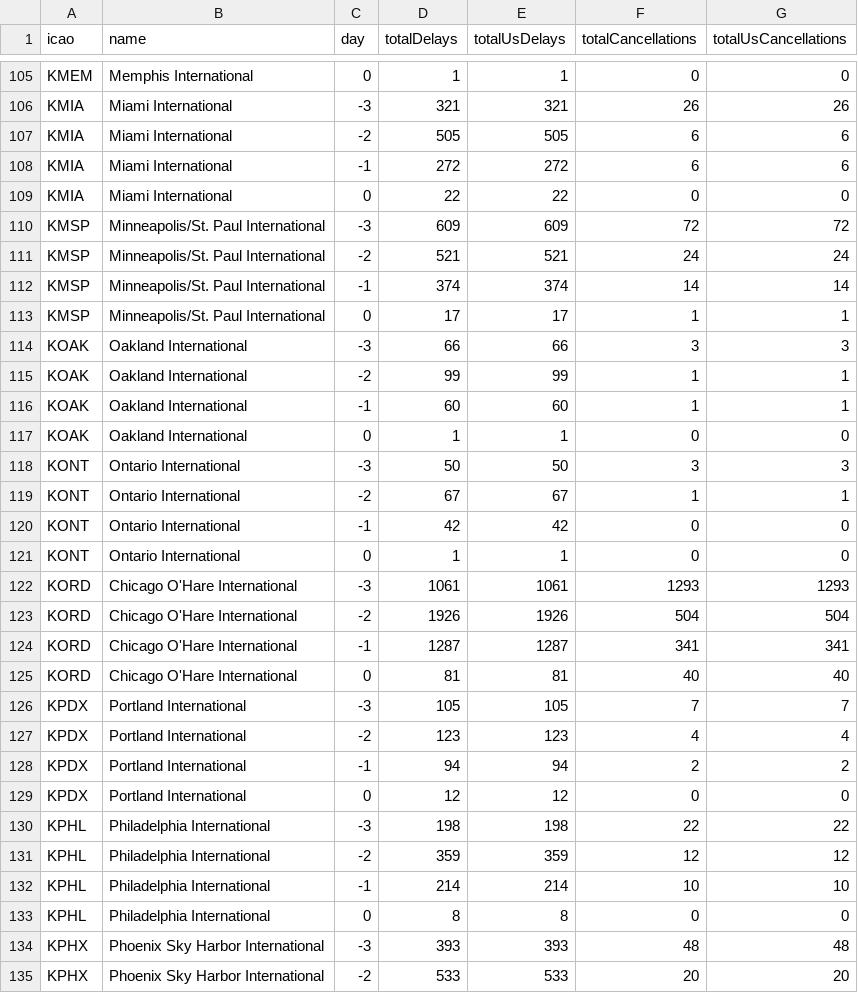
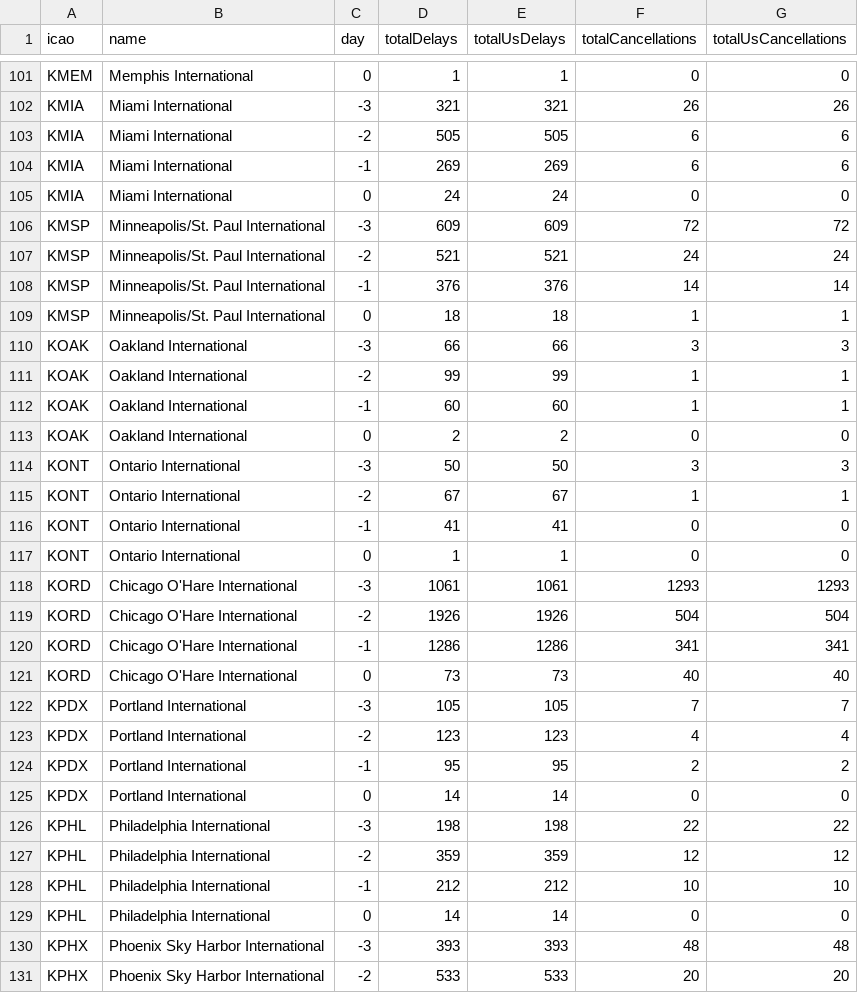
Before and after one commit to erxclau/flightaware, a CSV file: 2025-12-02.csv, drawn as a sheet; only a part is shown, gaps mark what is left out; the diff covers the shown part only.

```diff
--- a/2025-12-02.csv
+++ b/2025-12-02.csv
@@ -107,8 +103,8 @@ KMIA,Miami International,-3,321,321,26,26
 KMIA,Miami International,-2,505,505,6,6
-KMIA,Miami International,-1,272,272,6,6
-KMIA,Miami International,0,22,22,0,0
+KMIA,Miami International,-1,269,269,6,6
+KMIA,Miami International,0,24,24,0,0
 KMSP,Minneapolis/St. Paul International,-3,609,609,72,72
 KMSP,Minneapolis/St. Paul International,-2,521,521,24,24
-KMSP,Minneapolis/St. Paul International,-1,374,374,14,14
-KMSP,Minneapolis/St. Paul International,0,17,17,1,1
+KMSP,Minneapolis/St. Paul International,-1,376,376,14,14
+KMSP,Minneapolis/St. Paul International,0,18,18,1,1
 KOAK,Oakland International,-3,66,66,3,3
@@ -116,6 +112,6 @@ KOAK,Oakland International,-2,99,99,1,1
 KOAK,Oakland International,-1,60,60,1,1
-KOAK,Oakland International,0,1,1,0,0
+KOAK,Oakland International,0,2,2,0,0
 KONT,Ontario International,-3,50,50,3,3
 KONT,Ontario International,-2,67,67,1,1
-KONT,Ontario International,-1,42,42,0,0
+KONT,Ontario International,-1,41,41,0,0
 KONT,Ontario International,0,1,1,0,0
@@ -123,12 +119,12 @@ KORD,Chicago O'Hare International,-3,1061,1061,1293,1293
 KORD,Chicago O'Hare International,-2,1926,1926,504,504
-KORD,Chicago O'Hare International,-1,1287,1287,341,341
-KORD,Chicago O'Hare International,0,81,81,40,40
+KORD,Chicago O'Hare International,-1,1286,1286,341,341
+KORD,Chicago O'Hare International,0,73,73,40,40
 KPDX,Portland International,-3,105,105,7,7
 KPDX,Portland International,-2,123,123,4,4
-KPDX,Portland International,-1,94,94,2,2
-KPDX,Portland International,0,12,12,0,0
+KPDX,Portland International,-1,95,95,2,2
+KPDX,Portland International,0,14,14,0,0
 KPHL,Philadelphia International,-3,198,198,22,22
 KPHL,Philadelphia International,-2,359,359,12,12
-KPHL,Philadelphia International,-1,214,214,10,10
-KPHL,Philadelphia International,0,8,8,0,0
+KPHL,Philadelphia International,-1,212,212,10,10
+KPHL,Philadelphia International,0,14,14,0,0
 KPHX,Phoenix Sky Harbor International,-3,393,393,48,48
```
Also changed, not shown: 1 added row, 5 removed rows and 103 edited cells elsewhere in this file.
